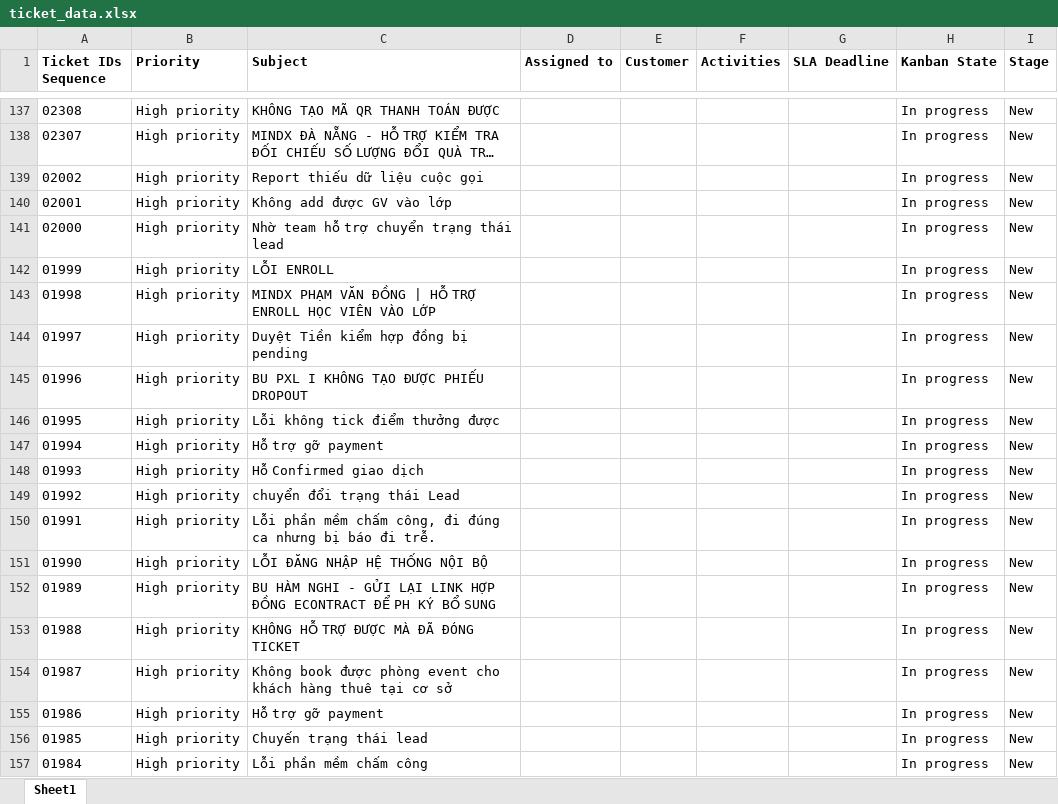
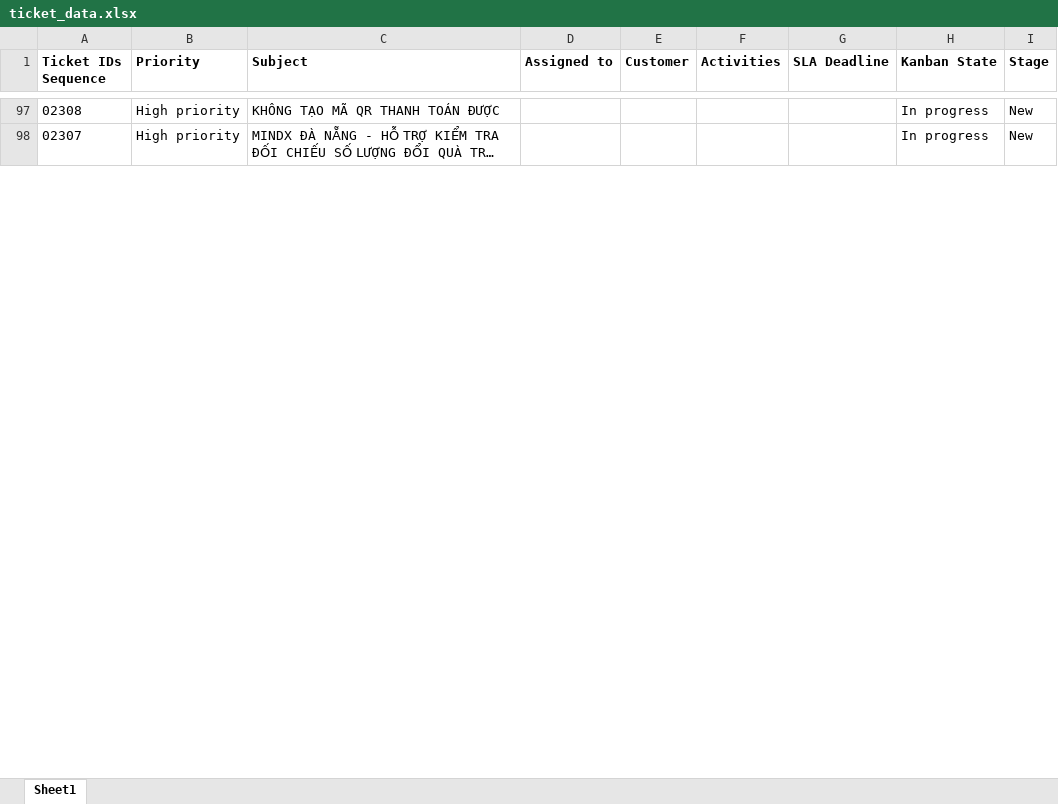
Before and after one commit to ling-4j/mindx-engineer, an Excel workbook: week4/ticket_data.xlsx, sheet Sheet1, drawn as a sheet; only a part is shown, gaps mark what is left out; long unchanged cells end in …; values as stored, in another font and other column widths than the file's, no borders; removed rows and columns are numbered as before the commit, all else as after; the diff covers the shown part only; the diff names each change by its address in the sheet, - before the commit and + after, or states it on an @@ line.

```diff
--- a/week4/ticket_data.xlsx (sheet Sheet1)
+++ b/week4/ticket_data.xlsx (sheet Sheet1)
-row 139: 02002 | High priority | Report thiếu dữ liệu cuộc gọi |  |  |  |  | In progress | New
-row 140: 02001 | High priority | Không add được GV vào lớp |  |  |  |  | In progress | New
-row 141: 02000 | High priority | Nhờ team hỗ trợ chuyển trạng thái lead |  |  |  |  | In progress | New
-row 142: 01999 | High priority | LỖI ENROLL |  |  |  |  | In progress | New
-row 143: 01998 | High priority | MINDX PHẠM VĂN ĐỒNG | HỖ TRỢ ENROLL HỌC VIÊN VÀO LỚP |  |  |  |  | In progress | New
-row 144: 01997 | High priority | Duyệt Tiền kiểm hợp đồng bị pending |  |  |  |  | In progress | New
-row 145: 01996 | High priority | BU PXL I KHÔNG TẠO ĐƯỢC PHIẾU DROPOUT |  |  |  |  | In progress | New
-row 146: 01995 | High priority | Lỗi không tick điểm thưởng được |  |  |  |  | In progress | New
-row 147: 01994 | High priority | Hỗ trợ gỡ payment |  |  |  |  | In progress | New
-row 148: 01993 | High priority | Hỗ Confirmed giao dịch |  |  |  |  | In progress | New
-row 149: 01992 | High priority | chuyển đổi trạng thái Lead |  |  |  |  | In progress | New
-row 150: 01991 | High priority | Lỗi phần mềm chấm công, đi đúng ca nhưng bị báo đi trễ. |  |  |  |  | In progress | New
-row 151: 01990 | High priority | LỖI ĐĂNG NHẬP HỆ THỐNG NỘI BỘ |  |  |  |  | In progress | New
-row 152: 01989 | High priority | BU HÀM NGHI - GỬI LẠI LINK HỢP ĐỒNG ECONTRACT ĐỂ PH KÝ BỔ SUNG |  |  |  |  | In progress | New
-row 153: 01988 | High priority | KHÔNG HỖ TRỢ ĐƯỢC MÀ ĐÃ ĐÓNG TICKET |  |  |  |  | In progress | New
-row 154: 01987 | High priority | Không book được phòng event cho khách hàng thuê tại cơ sở |  |  |  |  | In progress | New
-row 155: 01986 | High priority | Hỗ trợ gỡ payment |  |  |  |  | In progress | New
-row 156: 01985 | High priority | Chuyến trạng thái lead |  |  |  |  | In progress | New
-row 157: 01984 | High priority | Lỗi phần mềm chấm công |  |  |  |  | In progress | New
```
Also changed, not shown: 2 added rows and 112 removed rows elsewhere in this sheet, 2 other files.
